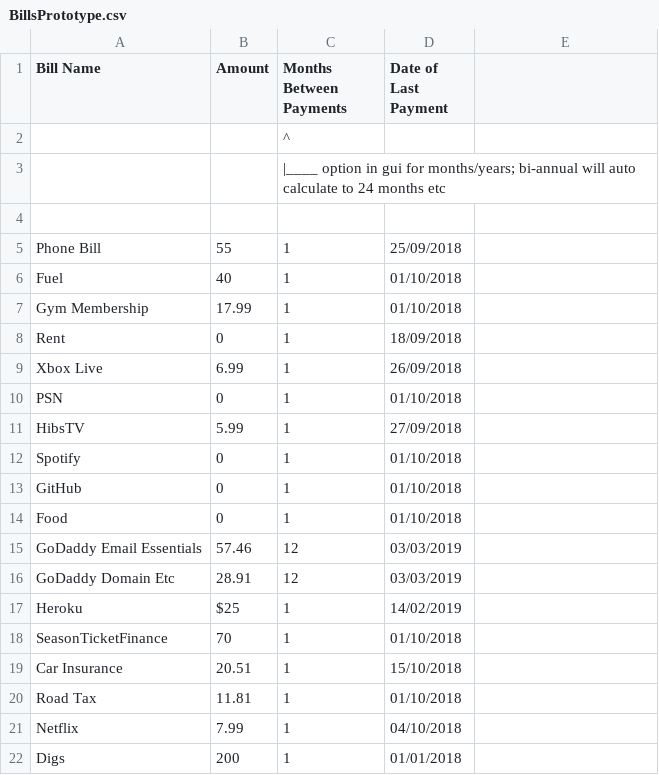
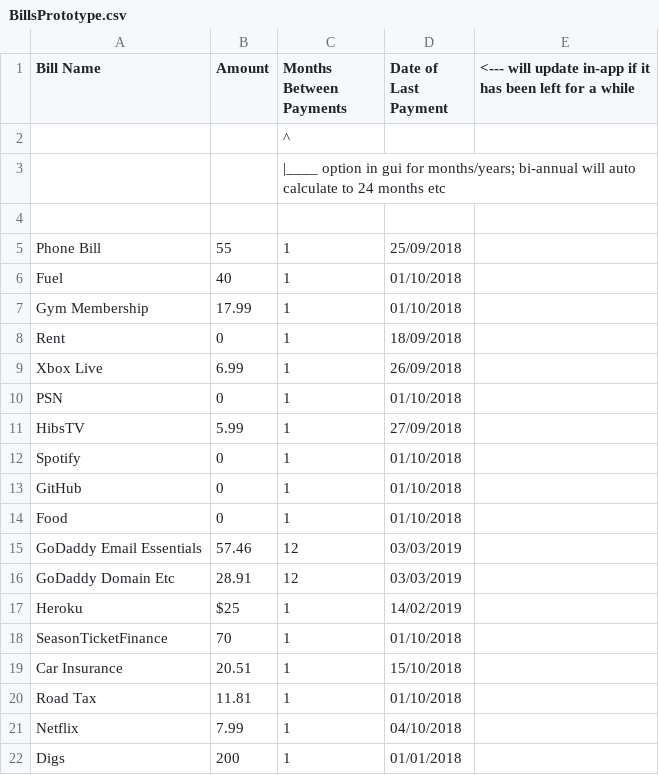
Before and after one commit to x4iiiis/IncomeCalculator, a CSV file: BillsPrototype.csv, drawn as a sheet; the diff names each change by its address in the sheet, - before the commit and + after, or states it on an @@ line.

Commit message:
Not totally complete but done for now
Needs more validation and cleaning but I can now use it to add bills and edit those that already exist

```diff
--- a/BillsPrototype.csv
+++ b/BillsPrototype.csv
-E1: (empty)
+E1: <--- will update in-app if it has been left for a while
```
Also changed, not shown: 4 other files.
